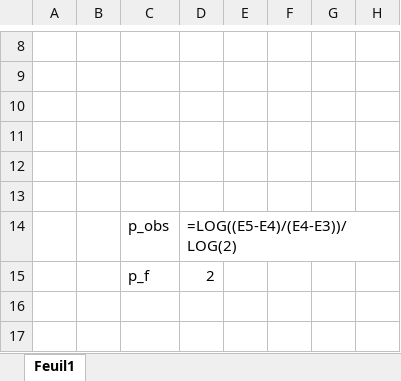
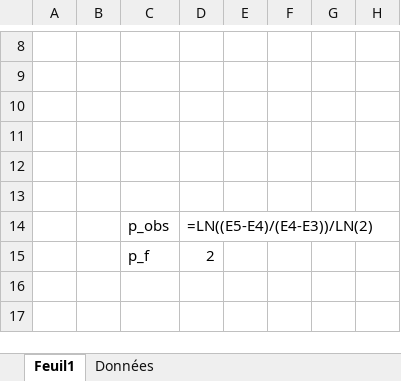
Before and after one commit to mehdibendaya/MEC8211DEV3, an Excel workbook: data/Calculs.xlsx, sheet Feuil1, drawn as a sheet; only a part is shown, gaps mark what is left out; values as stored, in another font and other column widths than the file's, no borders; formulas are shown in place of their values; charts and pictures not drawn; the diff names each change by its address in the sheet, - before the commit and + after, or states it on an @@ line.

```diff
--- a/data/Calculs.xlsx (sheet Feuil1)
+++ b/data/Calculs.xlsx (sheet Feuil1)
+sheet tab: Données
-D14: =LOG((E5-E4)/(E4-E3))/LOG(2)
+D14: =LN((E5-E4)/(E4-E3))/LN(2)
```
Also changed, not shown: charts or pictures.
